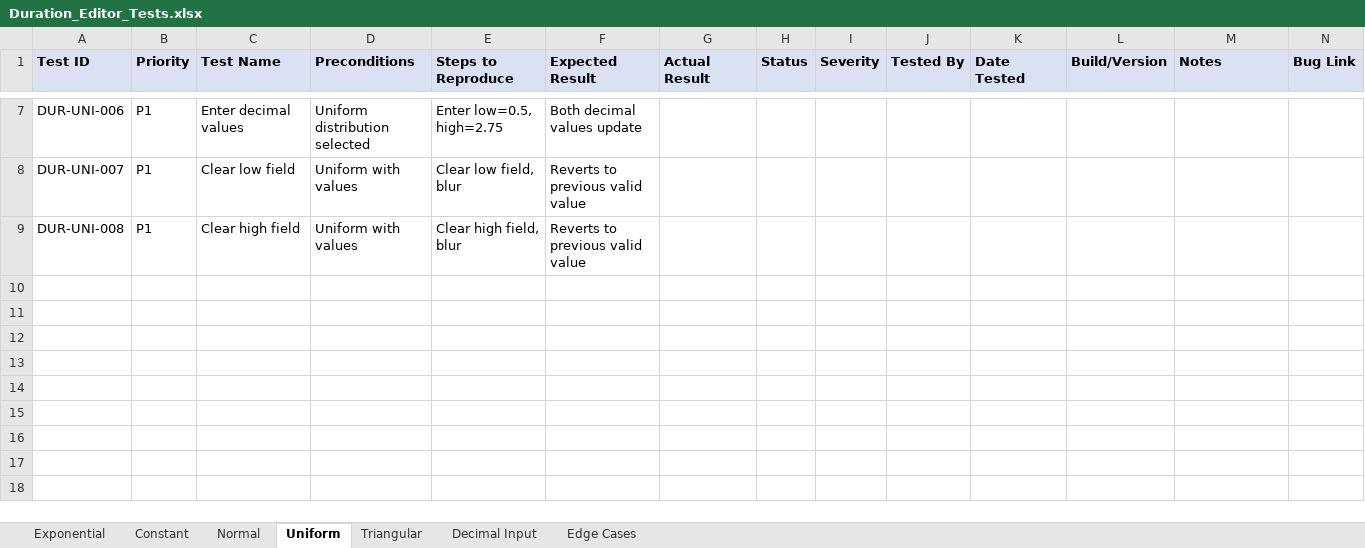
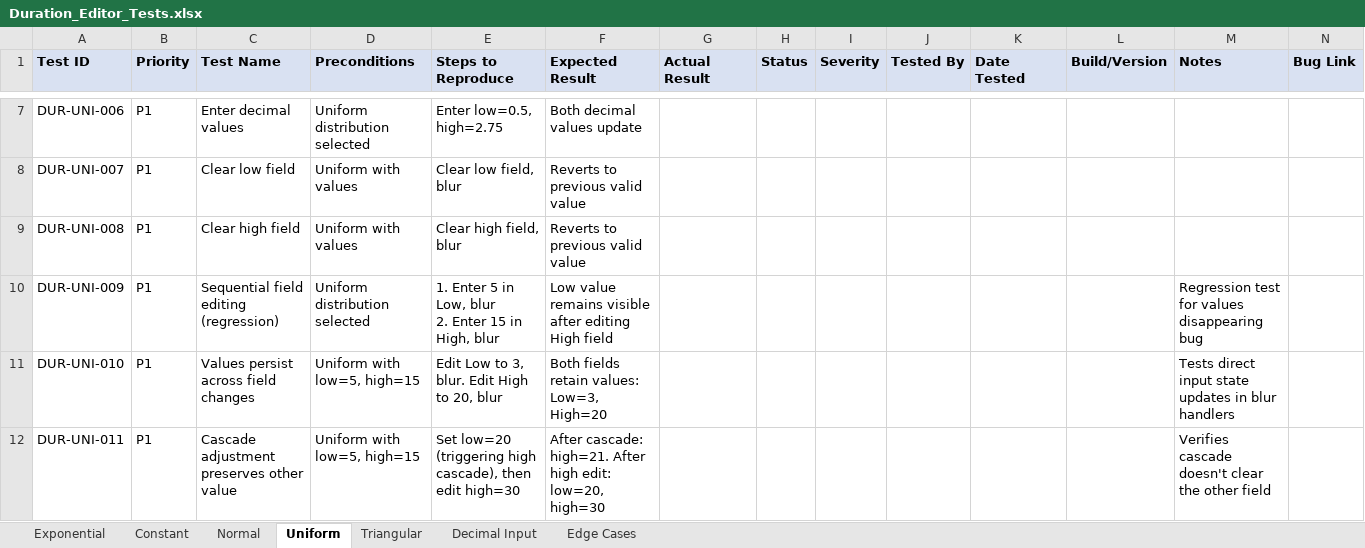
Before and after one commit to GreenShoesLLC/quodsi_lucidchart_package, an Excel workbook: _qa/Duration_Editor_Tests.xlsx, sheet Uniform, drawn as a sheet; only a part is shown, gaps mark what is left out; values as stored, in another font and other column widths than the file's, no borders; ↵ is a line break in a cell; the diff names each change by its address in the sheet, - before the commit and + after, or states it on an @@ line.

```diff
--- a/_qa/Duration_Editor_Tests.xlsx (sheet Uniform)
+++ b/_qa/Duration_Editor_Tests.xlsx (sheet Uniform)
+row 10: DUR-UNI-009 | P1 | Sequential field editing (regression) | Uniform distribution selected | 1. Enter 5 in Low, blur ↵ 2. Enter 15 in High, blur | Low value remains visible after editing High field |  |  |  |  |  |  | Regression test for values disappearing bug
+row 11: DUR-UNI-010 | P1 | Values persist across field changes | Uniform with low=5, high=15 | Edit Low to 3, blur. Edit High to 20, blur | Both fields retain values: Low=3, High=20 |  |  |  |  |  |  | Tests direct input state updates in blur handlers
+row 12: DUR-UNI-011 | P1 | Cascade adjustment preserves other value | Uniform with low=5, high=15 | Set low=20 (triggering high cascade), then edit high=30 | After cascade: high=21. After high edit: low=20, high=30 |  |  |  |  |  |  | Verifies cascade doesn't clear the other field
```
Also changed, not shown: sheet Normal, sheet Triangular, 1 other file.
